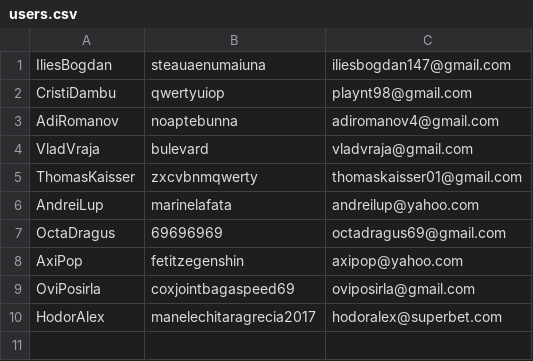
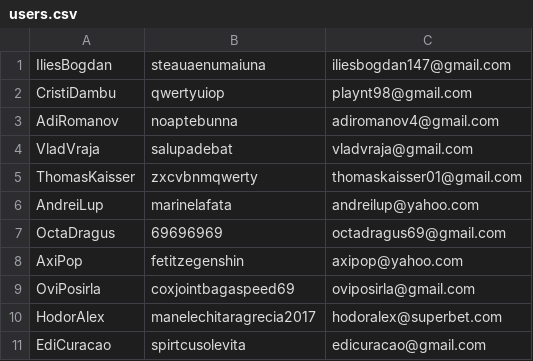
Before and after one commit to ilies-bogdan/social-network, a CSV file: data/users.csv, drawn as a sheet.

```diff
--- a/data/users.csv
+++ b/data/users.csv
@@ -3,3 +3,3 @@ CristiDambu,qwertyuiop,playnt98@gmail.com
 AdiRomanov,noaptebunna,adiromanov4@gmail.com
-VladVraja,bulevard,vladvraja@gmail.com
+VladVraja,salupadebat,vladvraja@gmail.com
 ThomasKaisser,zxcvbnmqwerty,thomaskaisser01@gmail.com
@@ -10 +10,2 @@ OviPosirla,coxjointbagaspeed69,oviposirla@gmail.com
 HodorAlex,manelechitaragrecia2017,hodoralex@superbet.com
+EdiCuracao,spirtcusolevita,edicuracao@gmail.com
```
Also changed, not shown: data/friendships.csv, data/users_test.csv, 13 other files.
